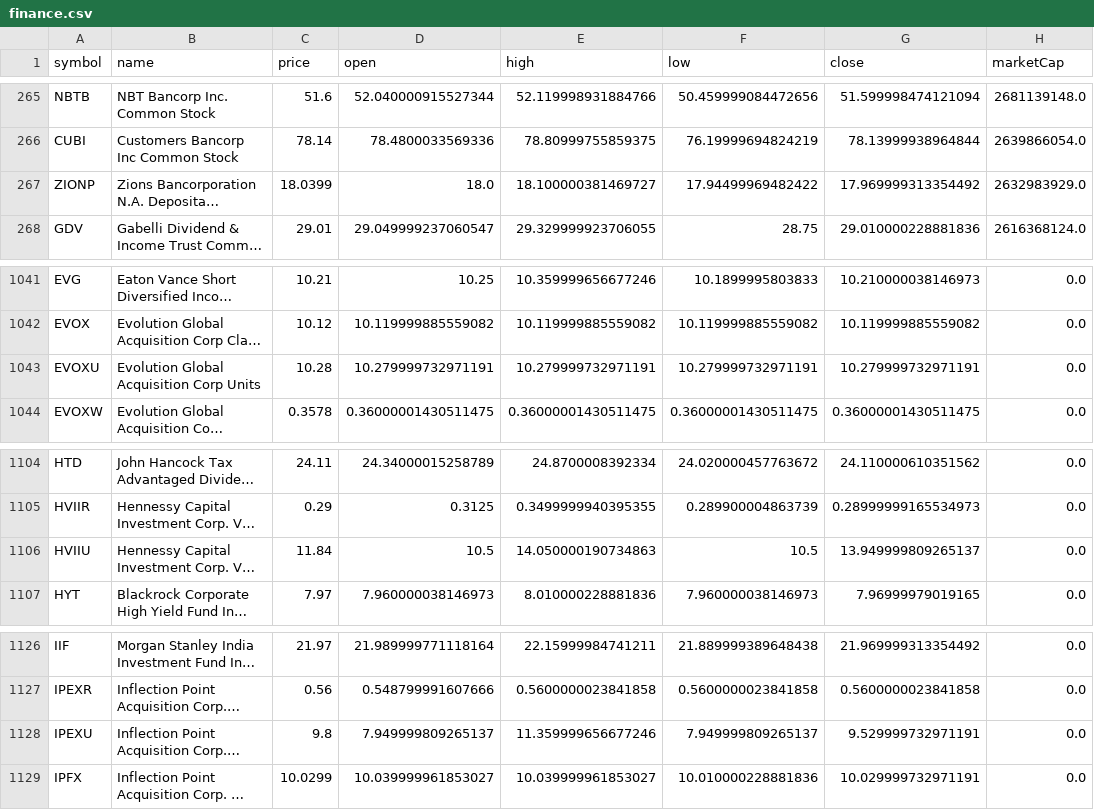
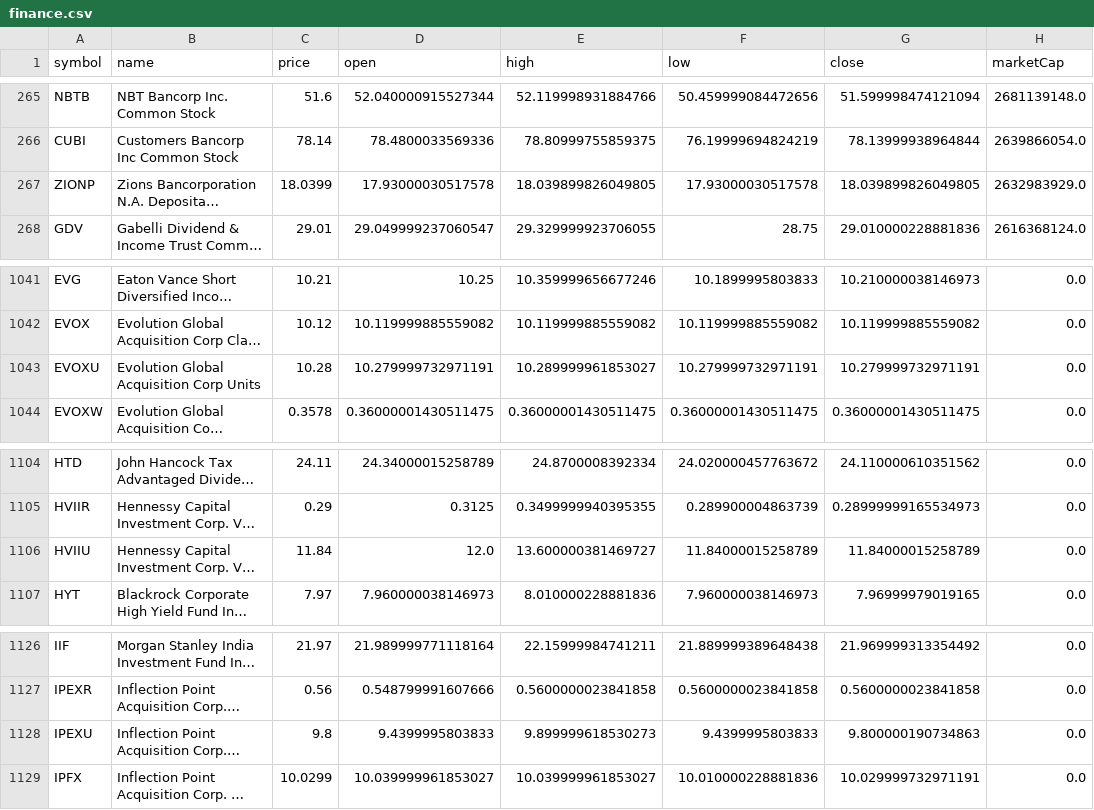
Before and after one commit to ozkanpakdil/top-us-stock-tickers, a CSV file: by_industry/finance.csv, drawn as a sheet; only a part is shown, gaps mark what is left out; long unchanged cells end in …; the diff names each change by its address in the sheet, - before the commit and + after, or states it on an @@ line.

```diff
--- a/by_industry/finance.csv
+++ b/by_industry/finance.csv
-D267 (open): 18.0
+D267 (open): 17.93000030517578
-E267 (high): 18.100000381469727
+E267 (high): 18.039899826049805
-F267 (low): 17.94499969482422
+F267 (low): 17.93000030517578
-G267 (close): 17.969999313354492
+G267 (close): 18.039899826049805
-E1043 (high): 10.279999732971191
+E1043 (high): 10.289999961853027
-D1106 (open): 10.5
+D1106 (open): 12.0
-E1106 (high): 14.050000190734863
+E1106 (high): 13.600000381469727
-F1106 (low): 10.5
+F1106 (low): 11.84000015258789
-G1106 (close): 13.949999809265137
+G1106 (close): 11.84000015258789
-D1128 (open): 7.949999809265137
+D1128 (open): 9.4399995803833
-E1128 (high): 11.359999656677246
+E1128 (high): 9.899999618530273
-F1128 (low): 7.949999809265137
+F1128 (low): 9.4399995803833
-G1128 (close): 9.529999732971191
+G1128 (close): 9.800000190734863
```
Also changed, not shown: by_industry/consumer_discretionary.csv, by_industry/real_estate.csv, 6 other files.
